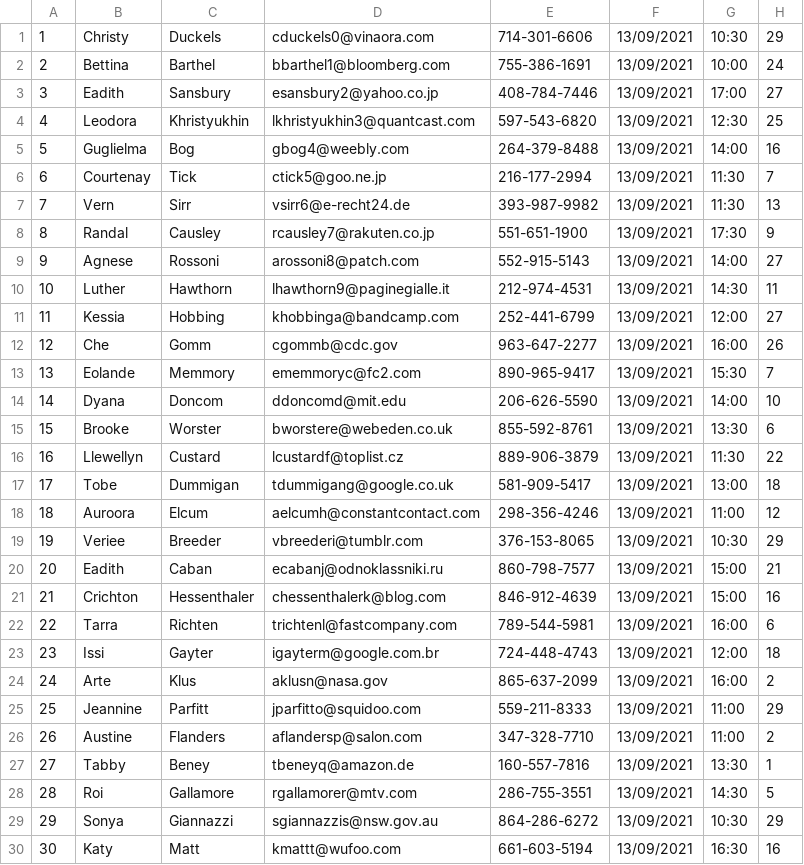
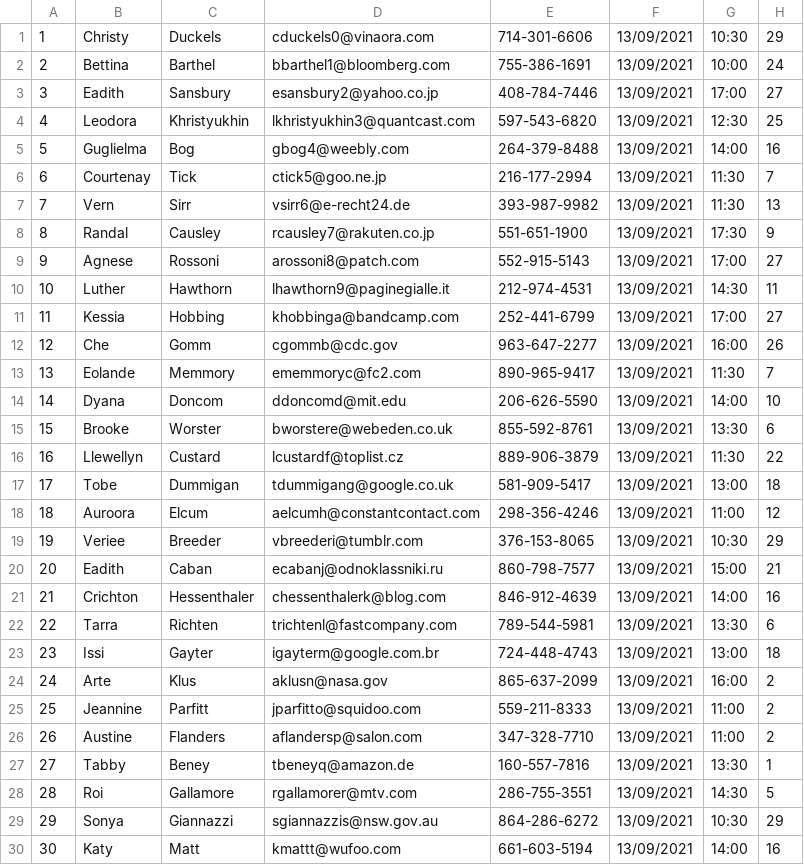
Before and after one commit to davidrawson/Property_Check_In_code_test, a CSV file: application_forms.csv, drawn as a sheet.

```diff
--- a/application_forms.csv
+++ b/application_forms.csv
@@ -8,7 +8,7 @@
 8,Randal,Causley,rcausley7@rakuten.co.jp,551-651-1900,13/09/2021,17:30,9
-9,Agnese,Rossoni,arossoni8@patch.com,552-915-5143,13/09/2021,14:00,27
+9,Agnese,Rossoni,arossoni8@patch.com,552-915-5143,13/09/2021,17:00,27
 10,Luther,Hawthorn,lhawthorn9@paginegialle.it,212-974-4531,13/09/2021,14:30,11
-11,Kessia,Hobbing,khobbinga@bandcamp.com,252-441-6799,13/09/2021,12:00,27
+11,Kessia,Hobbing,khobbinga@bandcamp.com,252-441-6799,13/09/2021,17:00,27
 12,Che,Gomm,cgommb@cdc.gov,963-647-2277,13/09/2021,16:00,26
-13,Eolande,Memmory,ememmoryc@fc2.com,890-965-9417,13/09/2021,15:30,7
+13,Eolande,Memmory,ememmoryc@fc2.com,890-965-9417,13/09/2021,11:30,7
 14,Dyana,Doncom,ddoncomd@mit.edu,206-626-5590,13/09/2021,14:00,10
@@ -20,7 +20,7 @@
 20,Eadith,Caban,ecabanj@odnoklassniki.ru,860-798-7577,13/09/2021,15:00,21
-21,Crichton,Hessenthaler,chessenthalerk@blog.com,846-912-4639,13/09/2021,15:00,16
-22,Tarra,Richten,trichtenl@fastcompany.com,789-544-5981,13/09/2021,16:00,6
-23,Issi,Gayter,igayterm@google.com.br,724-448-4743,13/09/2021,12:00,18
+21,Crichton,Hessenthaler,chessenthalerk@blog.com,846-912-4639,13/09/2021,14:00,16
+22,Tarra,Richten,trichtenl@fastcompany.com,789-544-5981,13/09/2021,13:30,6
+23,Issi,Gayter,igayterm@google.com.br,724-448-4743,13/09/2021,13:00,18
 24,Arte,Klus,aklusn@nasa.gov,865-637-2099,13/09/2021,16:00,2
-25,Jeannine,Parfitt,jparfitto@squidoo.com,559-211-8333,13/09/2021,11:00,29
+25,Jeannine,Parfitt,jparfitto@squidoo.com,559-211-8333,13/09/2021,11:00,2
 26,Austine,Flanders,aflandersp@salon.com,347-328-7710,13/09/2021,11:00,2
@@ -29,2 +29,2 @@
 29,Sonya,Giannazzi,sgiannazzis@nsw.gov.au,864-286-6272,13/09/2021,10:30,29
-30,Katy,Matt,kmattt@wufoo.com,661-603-5194,13/09/2021,16:30,16
+30,Katy,Matt,kmattt@wufoo.com,661-603-5194,13/09/2021,14:00,16
```
Also changed, not shown: MOCK_DATA.csv, 9 other files.
